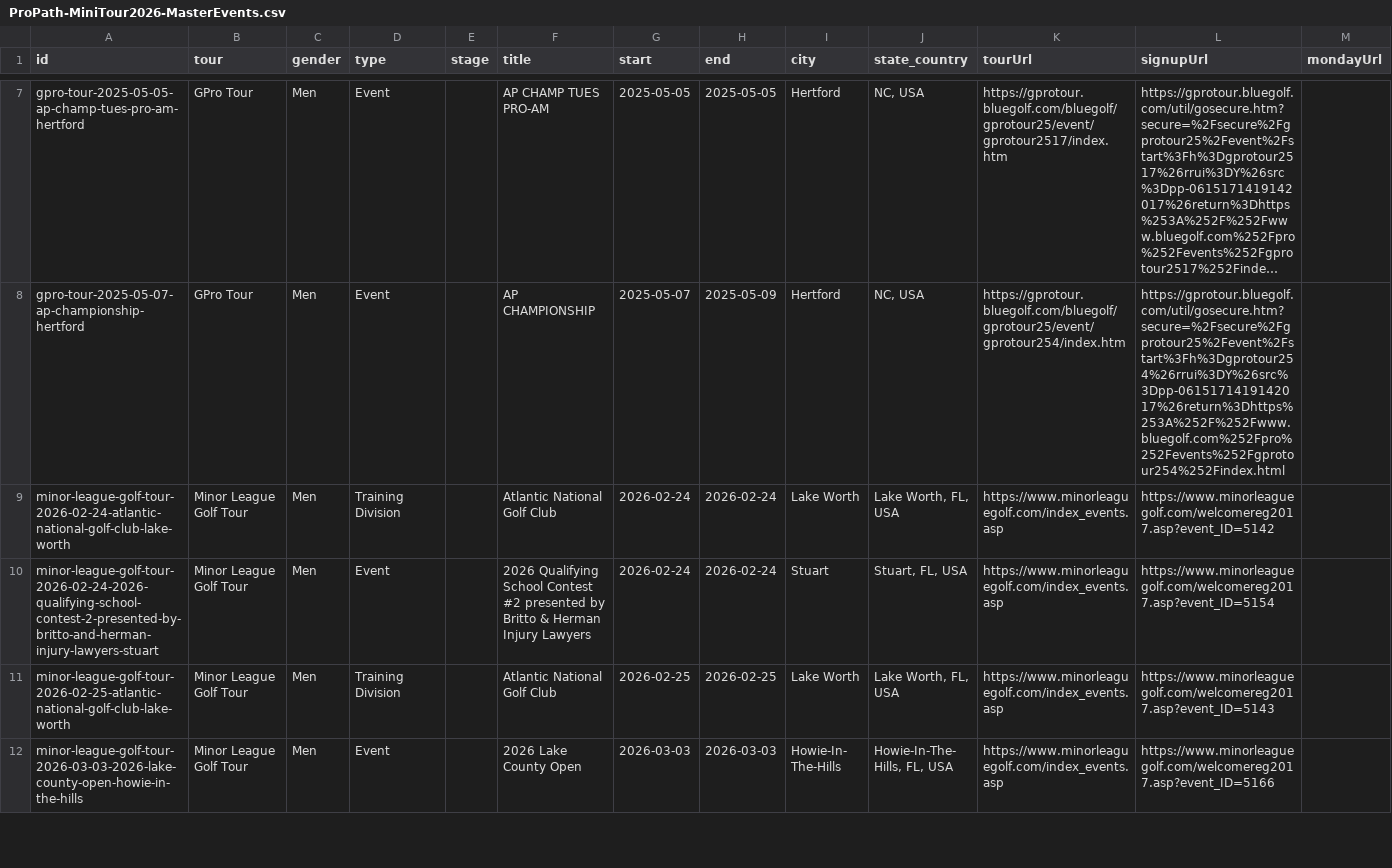
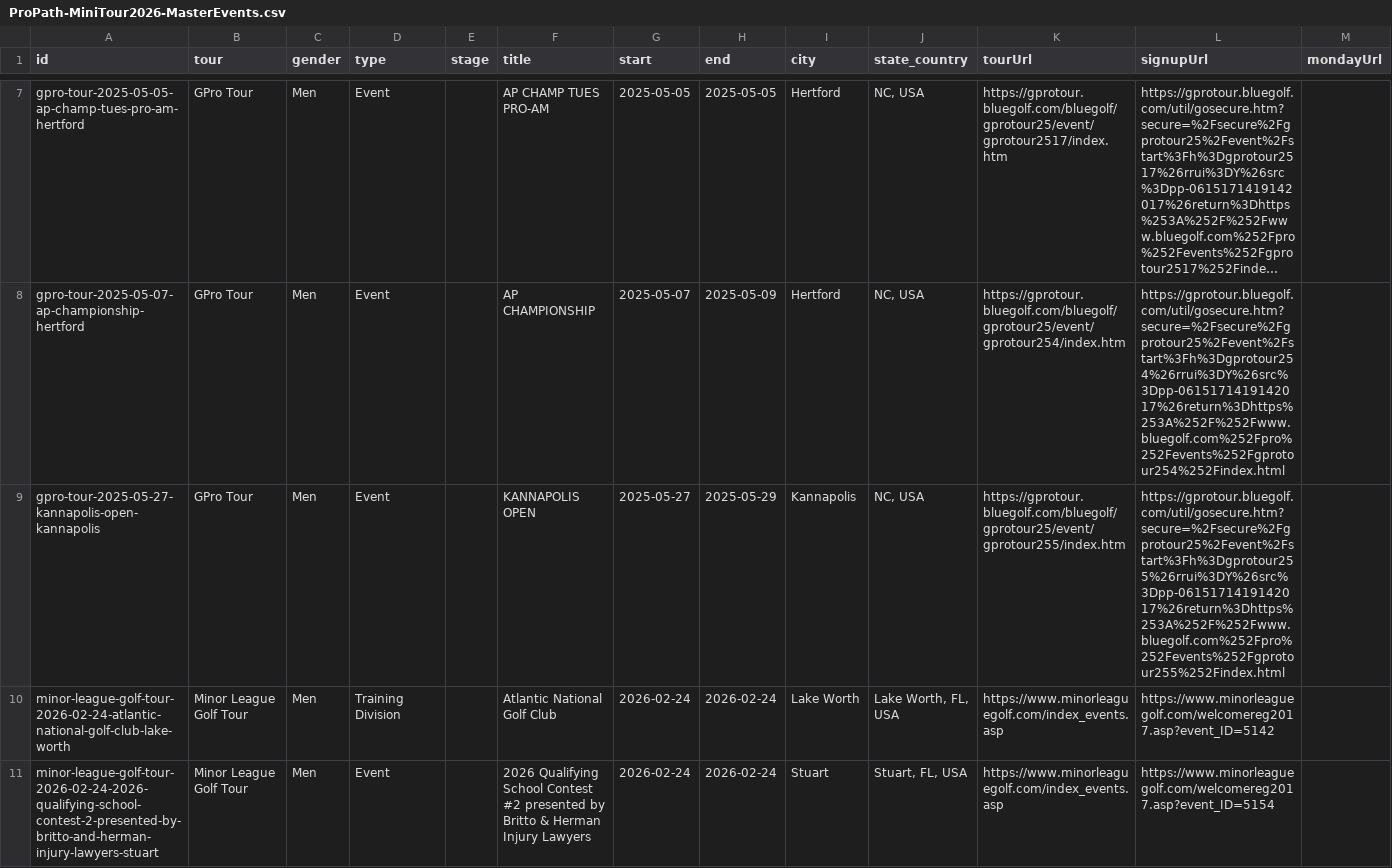
Before and after one commit to pbh007/propath-data, a CSV file: data/ProPath-MiniTour2026-MasterEvents.csv, drawn as a sheet; only a part is shown, gaps mark what is left out; the shorter side is filled out with more unchanged rows; long unchanged cells end in …; rows hold the shown columns only; the diff names each change by its address in the sheet, - before the commit and + after, or states it on an @@ line.

```diff
--- a/data/ProPath-MiniTour2026-MasterEvents.csv
+++ b/data/ProPath-MiniTour2026-MasterEvents.csv
+row 9: gpro-tour-2025-05-27-kannapolis-open-kannapolis | GPro Tour | Men | Event |  | KANNAPOLIS OPEN | 2025-05-27 | 2025-05-29 | Kannapolis | NC, USA | https://gprotour.bluegolf.com/bluegolf/gprotour25/event/gprotour255/index.htm | https://gprotour.bluegolf.com/util/gosecure.htm?secure=%2Fsecure%2Fgprotour25%2Fevent%2Fstart%3Fh%3Dgprotour255%26rrui%3DY%26src%3Dpp-0615171419142017%26return%3Dhttps%253A%252F%252Fwww.bluegolf.com%252Fpro%252Fevents%252Fgprotour255%252Findex.html
```
Also changed, not shown: data/_incoming_gpro.csv.
